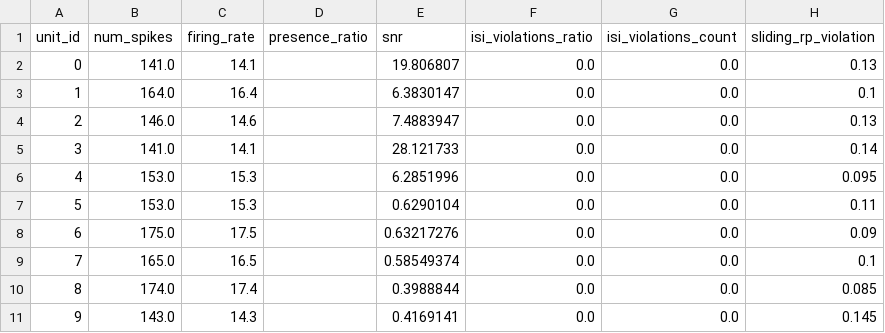
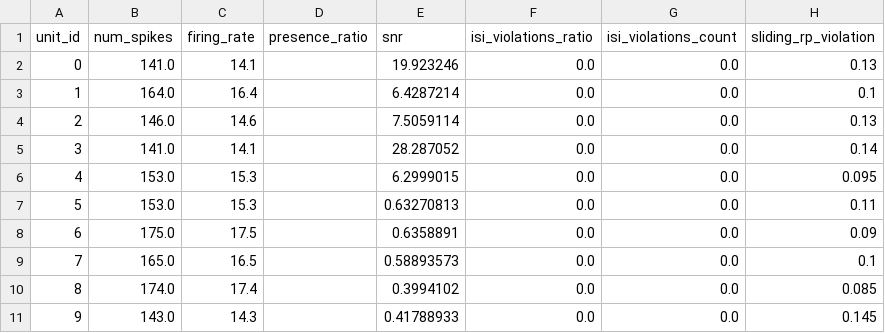
Before and after one commit to EHefti/DPQC, a CSV file: models/training_data.csv, drawn as a sheet; only a part is shown; the diff names each change by its address in the sheet, - before the commit and + after, or states it on an @@ line.

Commit message:
Apply Model Section

```diff
--- a/models/training_data.csv
+++ b/models/training_data.csv
-E2 (snr): 19.806807
+E2 (snr): 19.923246
-E3 (snr): 6.3830147
+E3 (snr): 6.4287214
-E4 (snr): 7.4883947
+E4 (snr): 7.5059114
-E5 (snr): 28.121733
+E5 (snr): 28.287052
-E6 (snr): 6.2851996
+E6 (snr): 6.2999015
-E7 (snr): 0.6290104
+E7 (snr): 0.63270813
-E8 (snr): 0.63217276
+E8 (snr): 0.6358891
-E9 (snr): 0.58549374
+E9 (snr): 0.58893573
-E10 (snr): 0.3988844
+E10 (snr): 0.3994102
-E11 (snr): 0.4169141
+E11 (snr): 0.41788933
```
Also changed, not shown: models/model_accuracies.csv, 4 other files.
